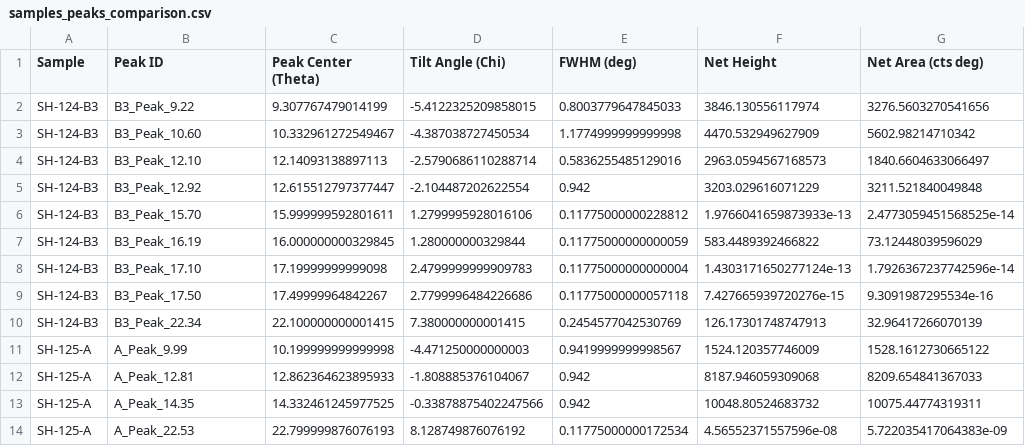
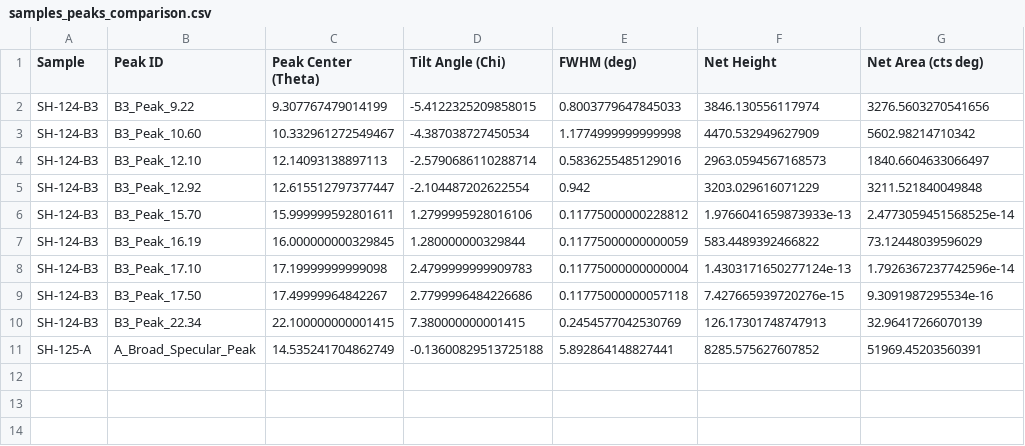
Before and after one commit to BAMresearch/caco3-thin-films, a CSV file: data/processed/Rocking_Curves/Comparison/samples_peaks_comparison.csv, drawn as a sheet; removed rows and columns are numbered as before the commit, all else as after; the diff names each change by its address in the sheet, - before the commit and + after, or states it on an @@ line.

Commit message:
Fit single broad specular peak for SH-125-A, SH-125-G, and SH-104-1 in main scripts and pipeline

```diff
--- a/data/processed/Rocking_Curves/Comparison/samples_peaks_comparison.csv
+++ b/data/processed/Rocking_Curves/Comparison/samples_peaks_comparison.csv
-row 11: SH-125-A | A_Peak_9.99 | 10.199999999999998 | -4.471250000000003 | 0.9419999999998567 | 1524.120357746009 | 1528.1612730665122
-row 12: SH-125-A | A_Peak_12.81 | 12.862364623895933 | -1.808885376104067 | 0.942 | 8187.946059309068 | 8209.654841367033
-row 13: SH-125-A | A_Peak_14.35 | 14.332461245977525 | -0.33878875402247566 | 0.942 | 10048.80524683732 | 10075.44774319311
-row 14: SH-125-A | A_Peak_22.53 | 22.799999876076193 | 8.128749876076192 | 0.11775000000172534 | 4.56552371557596e-08 | 5.722035417064383e-09
+row 11: SH-125-A | A_Broad_Specular_Peak | 14.535241704862749 | -0.13600829513725188 | 5.892864148827441 | 8285.575627607852 | 51969.45203560391
```
Also changed, not shown: 8 other files.
